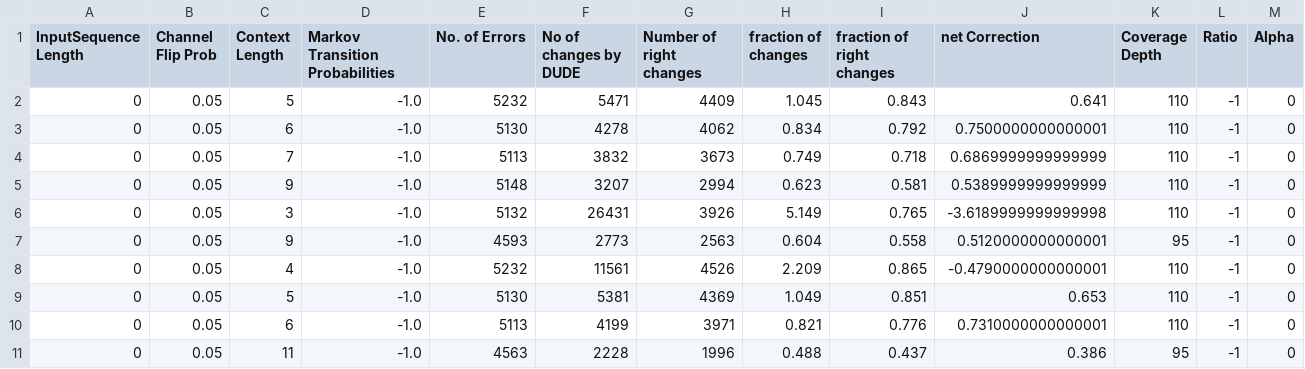
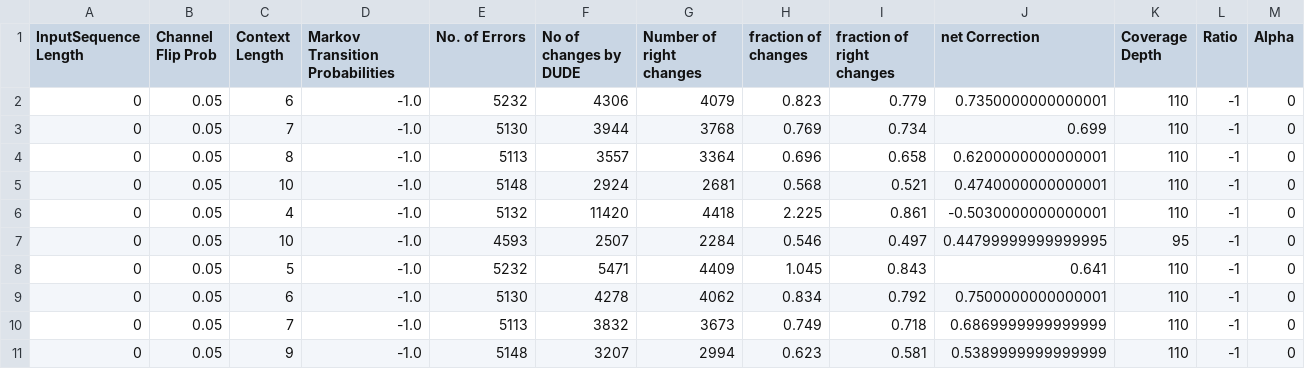
Before and after one commit to bagavi/Tse-Dude, a CSV file: ZTrueFakeResults_reads_simulation__posix.csv, drawn as a sheet; only a part is shown; the shorter side is filled out with more unchanged rows; the diff names each change by its address in the sheet, - before the commit and + after, or states it on an @@ line.

Commit message:
Results

```diff
--- a/ZTrueFakeResults_reads_simulation__posix.csv
+++ b/ZTrueFakeResults_reads_simulation__posix.csv
+row 2: 0 | 0.05 | 6 | -1.0 | 5232 | 4306 | 4079 | 0.823 | 0.779 | 0.7350000000000001 | 110 | -1 | 0
+row 3: 0 | 0.05 | 7 | -1.0 | 5130 | 3944 | 3768 | 0.769 | 0.734 | 0.699 | 110 | -1 | 0
+row 4: 0 | 0.05 | 8 | -1.0 | 5113 | 3557 | 3364 | 0.696 | 0.658 | 0.6200000000000001 | 110 | -1 | 0
+row 5: 0 | 0.05 | 10 | -1.0 | 5148 | 2924 | 2681 | 0.568 | 0.521 | 0.4740000000000001 | 110 | -1 | 0
+row 6: 0 | 0.05 | 4 | -1.0 | 5132 | 11420 | 4418 | 2.225 | 0.861 | -0.5030000000000001 | 110 | -1 | 0
+row 7: 0 | 0.05 | 10 | -1.0 | 4593 | 2507 | 2284 | 0.546 | 0.497 | 0.44799999999999995 | 95 | -1 | 0
```
